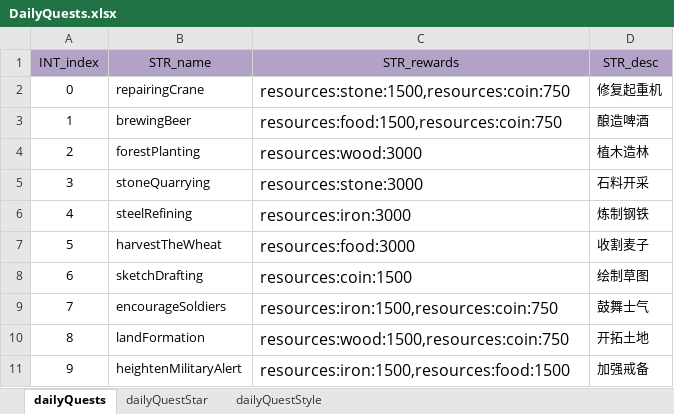
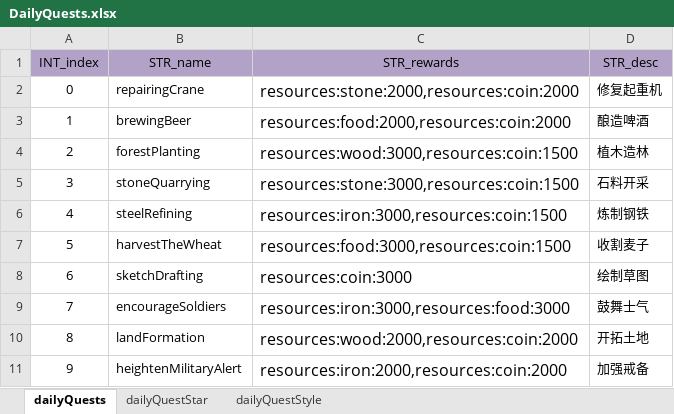
Before and after one commit to ModunZhang/kod_docs, an Excel workbook: datas/shared/DailyQuests.xlsx, sheet dailyQuests, drawn as a sheet; values as stored, in another font and other column widths than the file's, no borders; the diff names each change by its address in the sheet, - before the commit and + after, or states it on an @@ line.

Commit message:
调整配置文件

```diff
--- a/datas/shared/DailyQuests.xlsx (sheet dailyQuests)
+++ b/datas/shared/DailyQuests.xlsx (sheet dailyQuests)
-C2 (STR_rewards): resources:stone:1500,resources:coin:750
+C2 (STR_rewards): resources:stone:2000,resources:coin:2000
-C3 (STR_rewards): resources:food:1500,resources:coin:750
+C3 (STR_rewards): resources:food:2000,resources:coin:2000
-C4 (STR_rewards): resources:wood:3000
+C4 (STR_rewards): resources:wood:3000,resources:coin:1500
-C5 (STR_rewards): resources:stone:3000
+C5 (STR_rewards): resources:stone:3000,resources:coin:1500
-C6 (STR_rewards): resources:iron:3000
+C6 (STR_rewards): resources:iron:3000,resources:coin:1500
-C7 (STR_rewards): resources:food:3000
+C7 (STR_rewards): resources:food:3000,resources:coin:1500
-C8 (STR_rewards): resources:coin:1500
+C8 (STR_rewards): resources:coin:3000
-C9 (STR_rewards): resources:iron:1500,resources:coin:750
+C9 (STR_rewards): resources:iron:3000,resources:food:3000
-C10 (STR_rewards): resources:wood:1500,resources:coin:750
+C10 (STR_rewards): resources:wood:2000,resources:coin:2000
-C11 (STR_rewards): resources:iron:1500,resources:food:1500
+C11 (STR_rewards): resources:iron:2000,resources:coin:2000
```
Also changed, not shown: sheet dailyQuestStar, sheet dailyQuestStyle.
